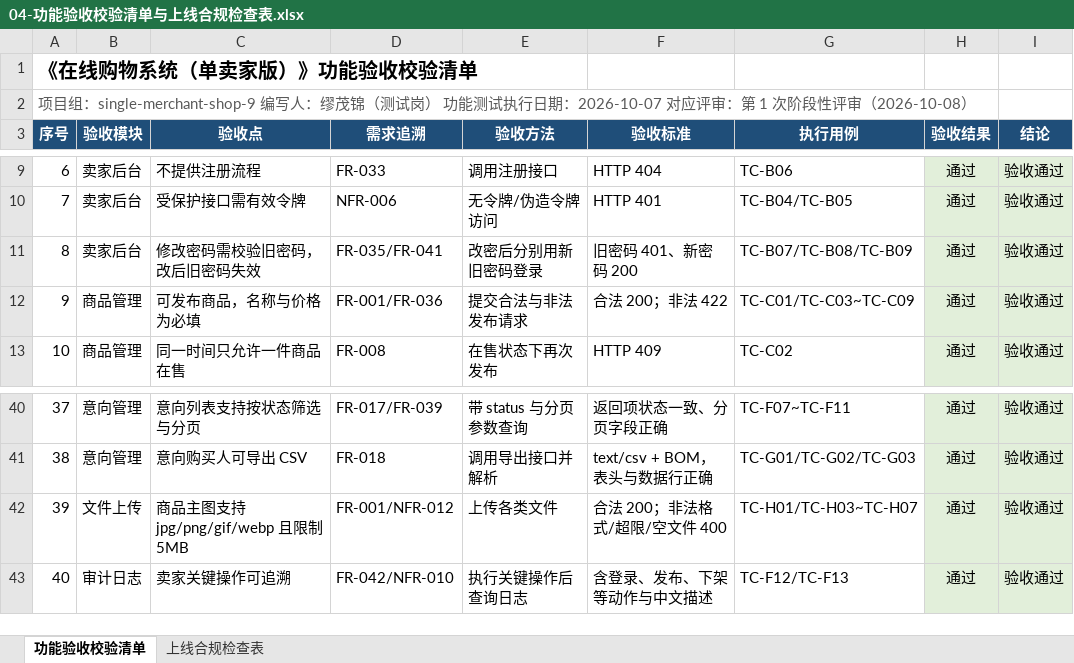
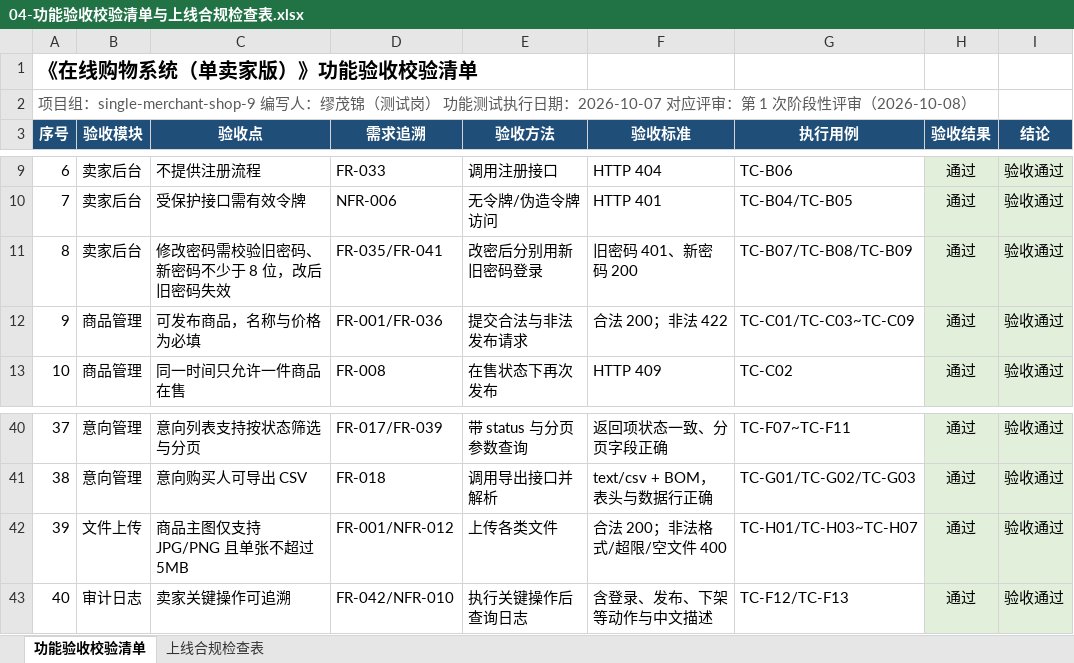
Before and after one commit to tyq-arch/single-merchant-shop-9, an Excel workbook: docs/测试/04-功能验收校验清单与上线合规检查表.xlsx, sheet 功能验收校验清单, drawn as a sheet; only a part is shown, gaps mark what is left out; values as stored, in another font and other column widths than the file's, no borders; the diff names each change by its address in the sheet, - before the commit and + after, or states it on an @@ line.

```diff
--- a/docs/测试/04-功能验收校验清单与上线合规检查表.xlsx (sheet 功能验收校验清单)
+++ b/docs/测试/04-功能验收校验清单与上线合规检查表.xlsx (sheet 功能验收校验清单)
-C11 (验收点): 修改密码需校验旧密码，改后旧密码失效
+C11 (验收点): 修改密码需校验旧密码、新密码不少于 8 位，改后旧密码失效
-C42 (验收点): 商品主图支持 jpg/png/gif/webp 且限制 5MB
+C42 (验收点): 商品主图仅支持 JPG/PNG 且单张不超过 5MB
```
Also changed, not shown: docs/测试/02-测试用例.xlsx, docs/测试/03-BUG记录与汇总表.xlsx, 20 other files.
